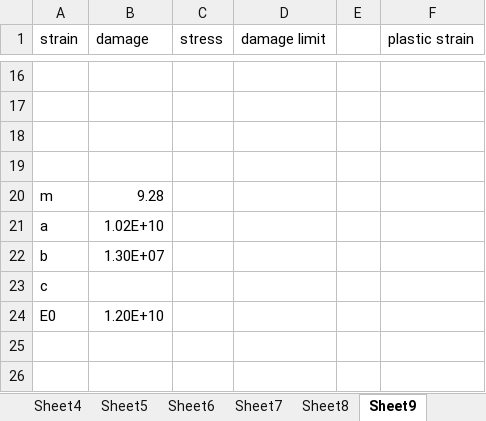
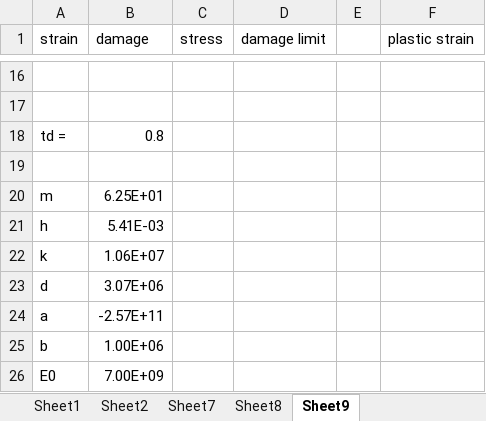
Before and after one commit to yetisir/up-frac-old, an Excel workbook: misc/test2.xlsm, sheet Sheet9, drawn as a sheet; only a part is shown, gaps mark what is left out; values as stored, in another font and other column widths than the file's, no borders; charts and pictures not drawn; removed rows and columns are numbered as before the commit, all else as after; the diff covers the shown part only; the diff names each change by its address in the sheet, - before the commit and + after, or states it on an @@ line.

```diff
--- a/misc/test2.xlsm (sheet Sheet9)
+++ b/misc/test2.xlsm (sheet Sheet9)
-sheet tab: Sheet4
-sheet tab: Sheet5
-sheet tab: Sheet6
+row 18: td = | 0.8
-row 19: (empty)
-B20 (damage): 9.28
+B20 (damage): 6.25E+01
+row 21: h | 5.41E-03
+row 22: k | 1.06E+07
+row 23: d | 3.07E+06
-B24 (damage): 1.02E+10
+B24 (damage): -2.57E+11
-B25 (damage): 1.30E+07
+B25 (damage): 1.00E+06
-row 23: c
-B26 (damage): 1.20E+10
+B26 (damage): 7.00E+09
```
Also changed, not shown: 4 added rows, 4 removed rows and 25 edited cells elsewhere in this sheet, sheet Sheet2, sheet Sheet1, sheet Sheet8, sheet Sheet7, other sheet tabs, formulas that keep their value, charts or pictures, 37 other files.
